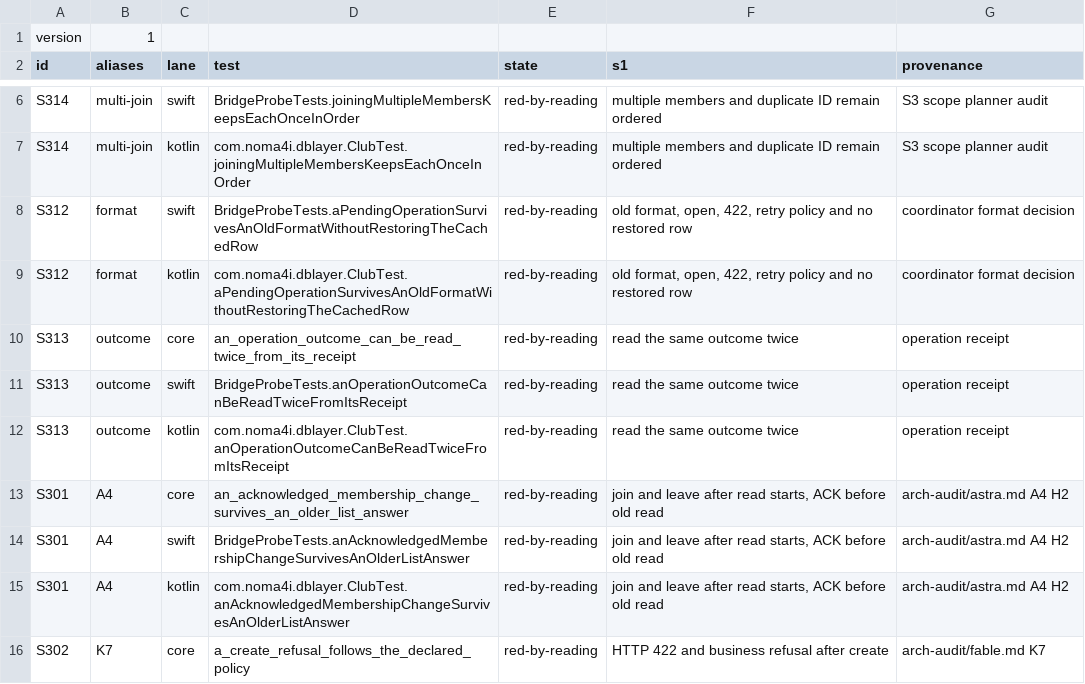
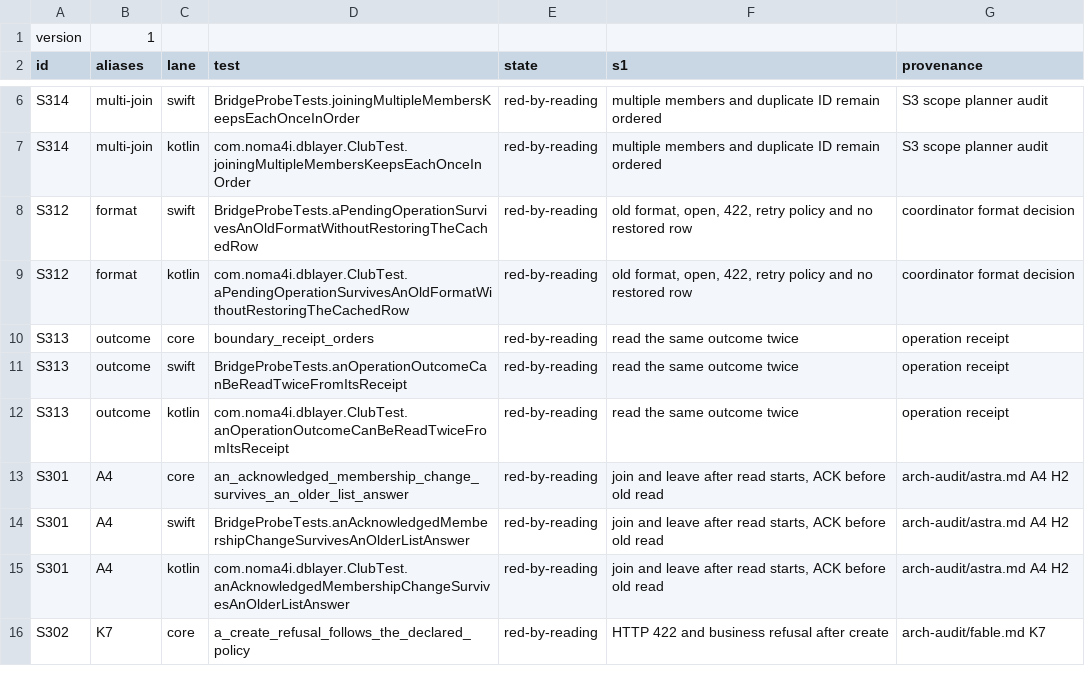
Before and after one commit to noma4i/dblayer, a TSV file: core/src/ffi/selftest/manifest.tsv, drawn as a sheet; only a part is shown, gaps mark what is left out.

Commit message:
Name the tests of 23 boundary cells and write the missing ones (core/src/ffi, spec, owners)

```diff
--- a/core/src/ffi/selftest/manifest.tsv
+++ b/core/src/ffi/selftest/manifest.tsv
@@ -9,3 +9,3 @@ S312	format	swift	BridgeProbeTests.aPendingOperationSurvivesAnOldFormatWithoutRe
 S312	format	kotlin	com.noma4i.dblayer.ClubTest.aPendingOperationSurvivesAnOldFormatWithoutRestoringTheCachedRow	red-by-reading	old format, open, 422, retry policy and no restored row	coordinator format decision
-S313	outcome	core	an_operation_outcome_can_be_read_twice_from_its_receipt	red-by-reading	read the same outcome twice	operation receipt
+S313	outcome	core	boundary_receipt_orders	red-by-reading	read the same outcome twice	operation receipt
 S313	outcome	swift	BridgeProbeTests.anOperationOutcomeCanBeReadTwiceFromItsReceipt	red-by-reading	read the same outcome twice	operation receipt
```
Also changed, not shown: 20 other files.
